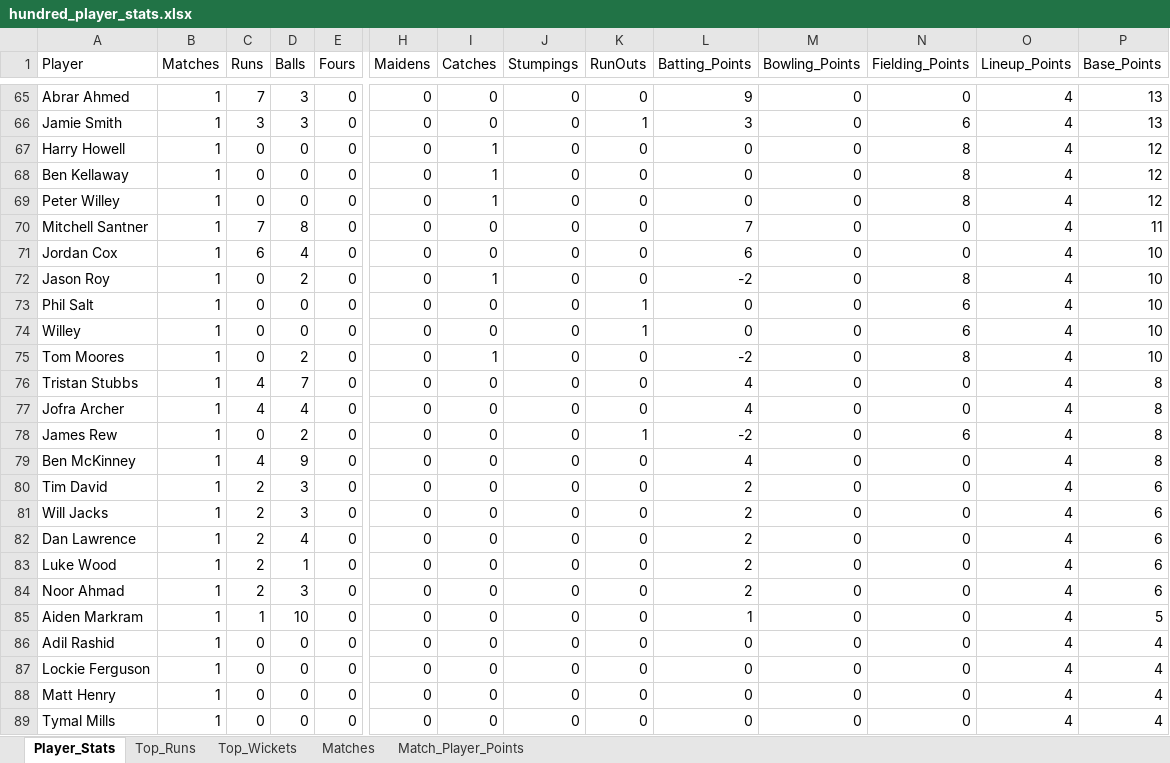
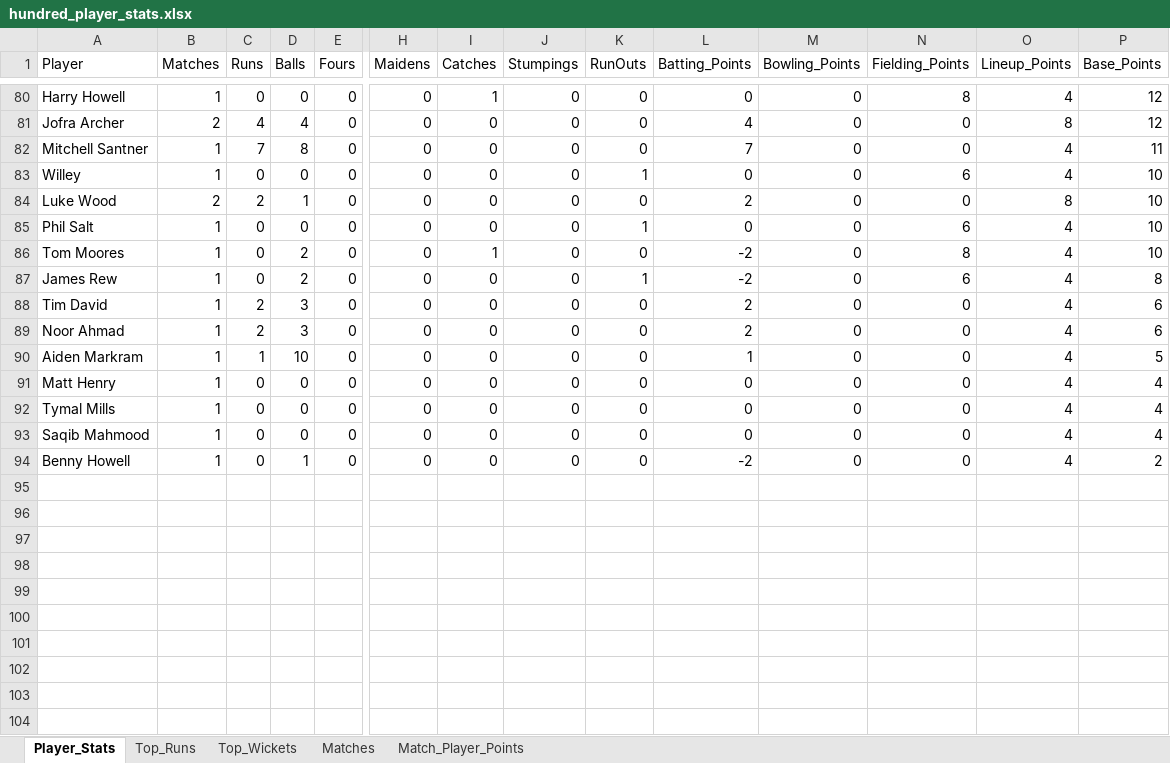
Before and after one commit to aaravmody/shroff-hundred-auction, an Excel workbook: hundred_player_stats.xlsx, sheet Player_Stats, drawn as a sheet; only a part is shown, gaps mark what is left out; the shorter side is filled out with more unchanged rows; values as stored, in another font and other column widths than the file's, no borders; removed rows and columns are numbered as before the commit, all else as after; rows hold the shown columns only; the diff covers the shown part only; the diff names each change by its address in the sheet, - before the commit and + after, or states it on an @@ line.

Commit message:
auto update fantasy data

```diff
--- a/hundred_player_stats.xlsx (sheet Player_Stats)
+++ b/hundred_player_stats.xlsx (sheet Player_Stats)
-row 65: Abrar Ahmed | 1 | 7 | 3 | 0 | 0 | 0 | 0 | 0 | 9 | 0 | 0 | 4 | 13
-row 66: Jamie Smith | 1 | 3 | 3 | 0 | 0 | 0 | 0 | 1 | 3 | 0 | 6 | 4 | 13
-A81 (Player): Ben Kellaway
+A81 (Player): Jofra Archer
-B81 (Matches): 1
+B81 (Matches): 2
-C81 (Runs): 0
+C81 (Runs): 4
-D81 (Balls): 0
+D81 (Balls): 4
-I81 (Catches): 1
+I81 (Catches): 0
-L81 (Batting_Points): 0
+L81 (Batting_Points): 4
-N81 (Fielding_Points): 8
+N81 (Fielding_Points): 0
-O81 (Lineup_Points): 4
+O81 (Lineup_Points): 8
-row 69: Peter Willey | 1 | 0 | 0 | 0 | 0 | 1 | 0 | 0 | 0 | 0 | 8 | 4 | 12
@@ row 74 moved to row 83: Willey @@
-A84 (Player): Jordan Cox
+A84 (Player): Luke Wood
-B84 (Matches): 1
+B84 (Matches): 2
-C84 (Runs): 6
+C84 (Runs): 2
-D84 (Balls): 4
+D84 (Balls): 1
-L84 (Batting_Points): 6
+L84 (Batting_Points): 2
-O84 (Lineup_Points): 4
+O84 (Lineup_Points): 8
-row 72: Jason Roy | 1 | 0 | 2 | 0 | 0 | 1 | 0 | 0 | -2 | 0 | 8 | 4 | 10
-row 76: Tristan Stubbs | 1 | 4 | 7 | 0 | 0 | 0 | 0 | 0 | 4 | 0 | 0 | 4 | 8
-row 77: Jofra Archer | 1 | 4 | 4 | 0 | 0 | 0 | 0 | 0 | 4 | 0 | 0 | 4 | 8
-row 79: Ben McKinney | 1 | 4 | 9 | 0 | 0 | 0 | 0 | 0 | 4 | 0 | 0 | 4 | 8
-row 81: Will Jacks | 1 | 2 | 3 | 0 | 0 | 0 | 0 | 0 | 2 | 0 | 0 | 4 | 6
-row 82: Dan Lawrence | 1 | 2 | 4 | 0 | 0 | 0 | 0 | 0 | 2 | 0 | 0 | 4 | 6
-row 83: Luke Wood | 1 | 2 | 1 | 0 | 0 | 0 | 0 | 0 | 2 | 0 | 0 | 4 | 6
-row 86: Adil Rashid | 1 | 0 | 0 | 0 | 0 | 0 | 0 | 0 | 0 | 0 | 0 | 4 | 4
-row 87: Lockie Ferguson | 1 | 0 | 0 | 0 | 0 | 0 | 0 | 0 | 0 | 0 | 0 | 4 | 4
```
Also changed, not shown: 36 added rows, 21 removed rows, 1 moved row and 31 edited cells elsewhere in this sheet, sheet Match_Player_Points, sheet Top_Runs, sheet Top_Wickets, sheet Matches, Hundred_Fantasy_Points.xlsx, 4 other files.
